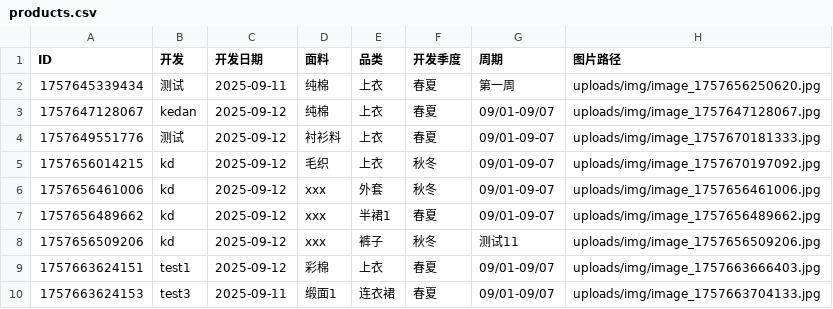
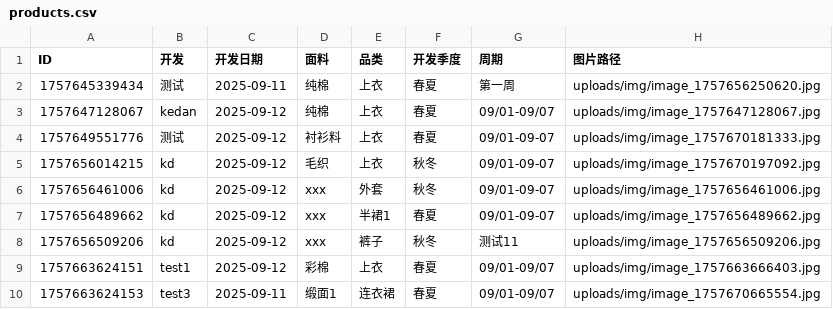
Before and after one commit to wasdkd/Amazon, a CSV file: uploads/products.csv, drawn as a sheet.

Commit message:
更新产品信息

```diff
--- a/uploads/products.csv
+++ b/uploads/products.csv
@@ -9,2 +9,2 @@ ID,开发,开发日期,面料,品类,开发季度,周期,图片路径
 "1757663624151","test1","2025-09-12","彩棉","上衣","春夏","09/01-09/07","uploads/img/image_1757663666403.jpg"
-"1757663624153","test3","2025-09-11","缎面1","连衣裙","春夏","09/01-09/07","uploads/img/image_1757663704133.jpg"
+"1757663624153","test3","2025-09-11","缎面1","连衣裙","春夏","09/01-09/07","uploads/img/image_1757670665554.jpg"
```
